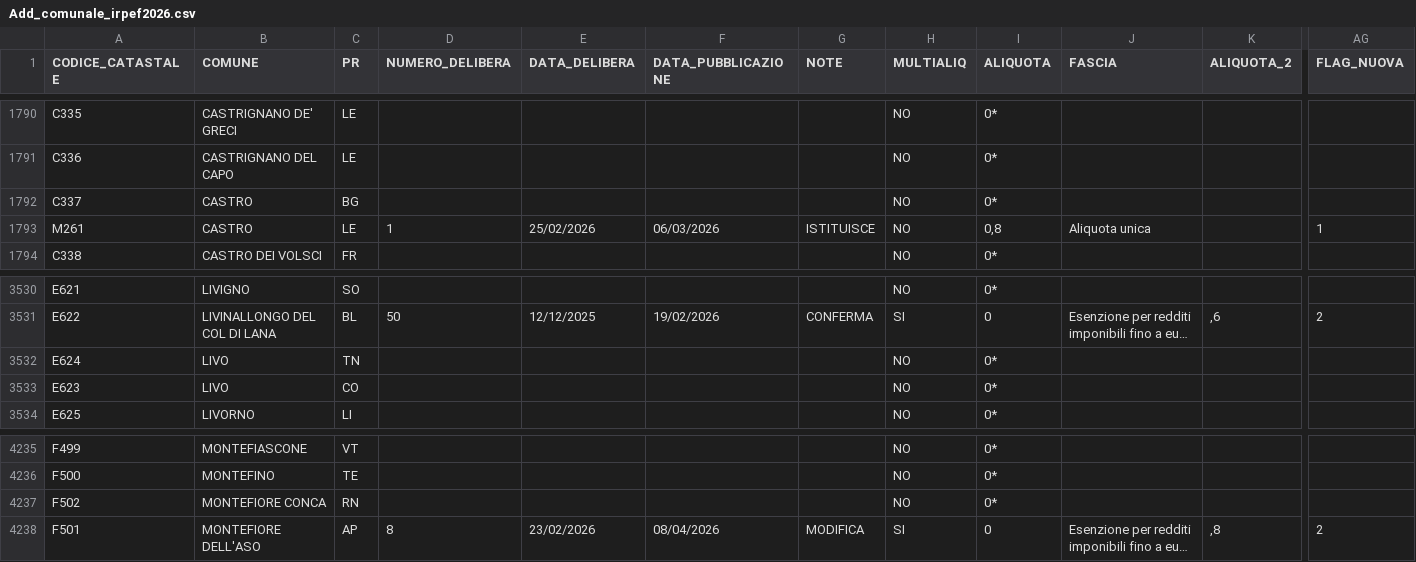
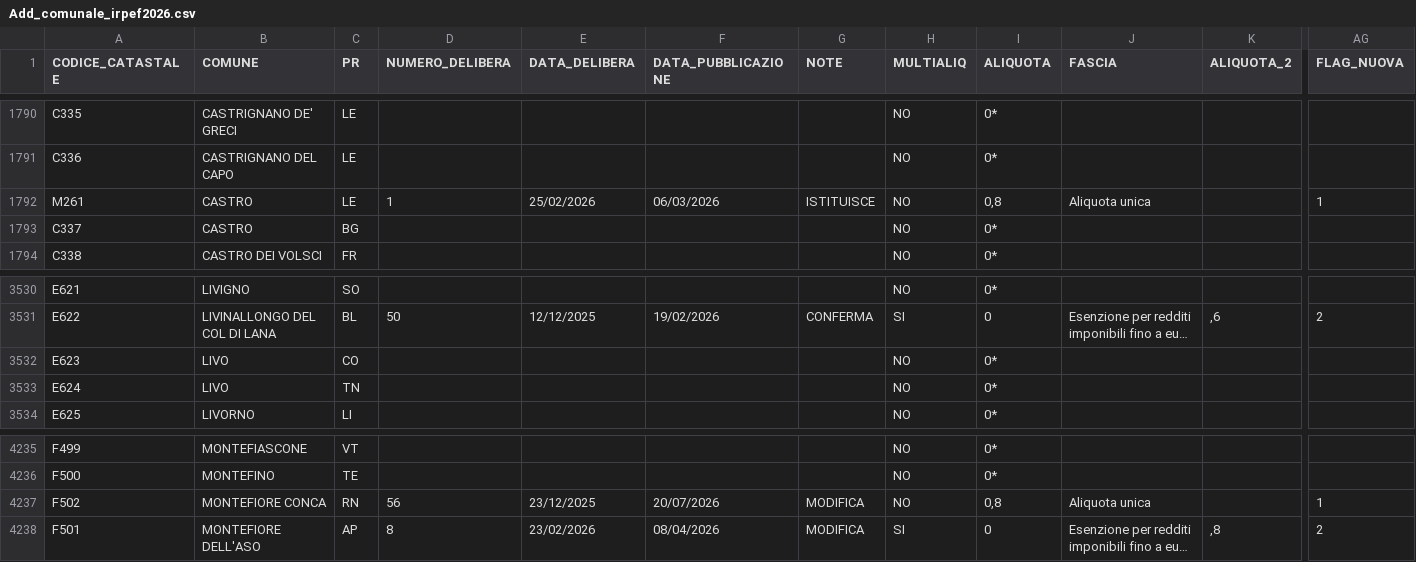
Before and after one commit to BernardoGiordano/stipendio.top, a CSV file: data/Add_comunale_irpef2026.csv, drawn as a sheet; only a part is shown, gaps mark what is left out; long unchanged cells end in …; the diff covers the shown part only; the diff names each change by its address in the sheet, - before the commit and + after, or states it on an @@ line.

```diff
--- a/data/Add_comunale_irpef2026.csv
+++ b/data/Add_comunale_irpef2026.csv
@@ row 1792 moved to row 1793: C337 @@
@@ row 3532 moved to row 3533: E624 @@
-D4237 (NUMERO_DELIBERA): (empty)
+D4237 (NUMERO_DELIBERA): 56
-E4237 (DATA_DELIBERA): (empty)
+E4237 (DATA_DELIBERA): 23/12/2025
-F4237 (DATA_PUBBLICAZIONE): (empty)
+F4237 (DATA_PUBBLICAZIONE): 20/07/2026
-G4237 (NOTE): (empty)
+G4237 (NOTE): MODIFICA
-I4237 (ALIQUOTA): 0*
+I4237 (ALIQUOTA): 0,8
-J4237 (FASCIA): (empty)
+J4237 (FASCIA): Aliquota unica
-AG4237 (FLAG_NUOVA): (empty)
+AG4237 (FLAG_NUOVA): 1
```
Also changed, not shown: 35 edited cells elsewhere in this file, 1 other file.
